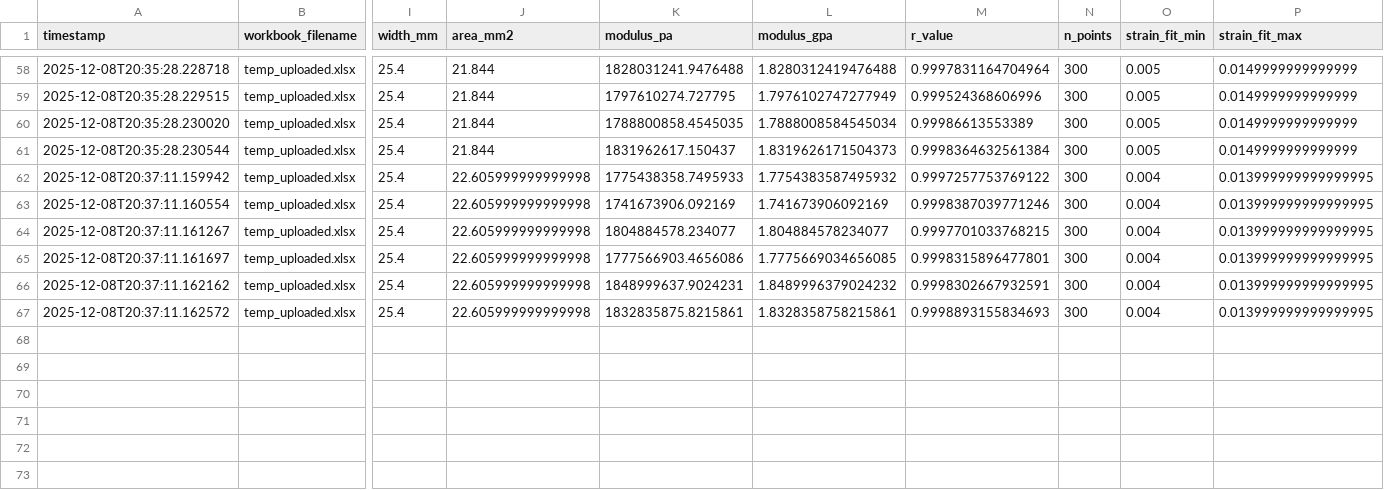
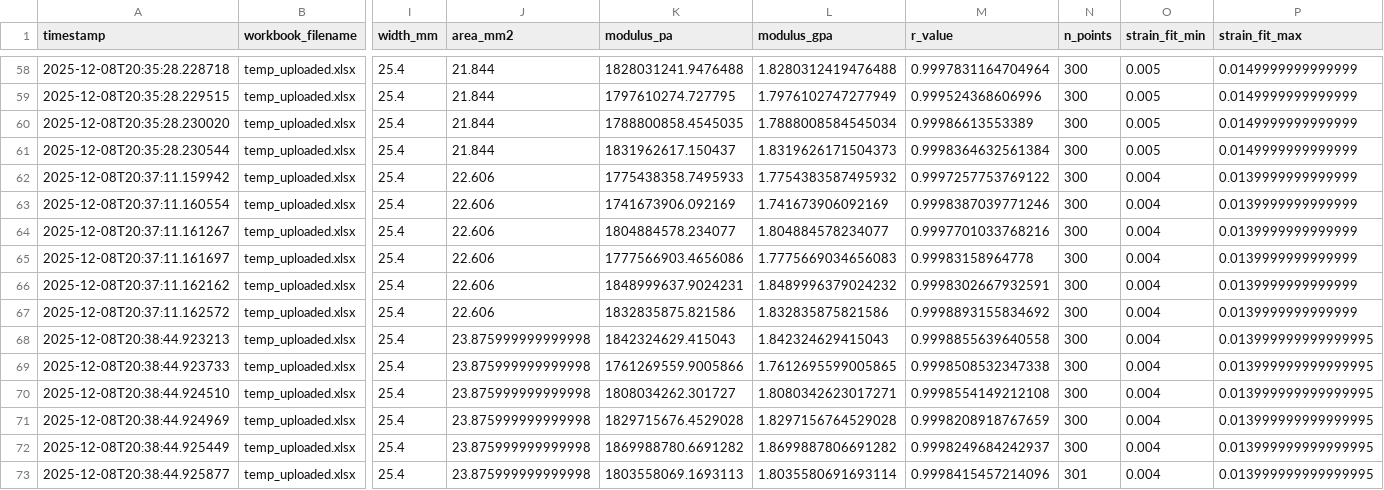
Before and after one commit to SolarSolsticee/Ericks-Python-Forge, a CSV file: modulus_db.csv, drawn as a sheet; only a part is shown, gaps mark what is left out; rows hold the shown columns only; the diff names each change by its address in the sheet, - before the commit and + after, or states it on an @@ line.

Commit message:
Update results for SR9_TR1

```diff
--- a/modulus_db.csv
+++ b/modulus_db.csv
-J62:J67 (area_mm2): 22.605999999999998
+J62:J67 (area_mm2): 22.606
-P62:P67 (strain_fit_max): 0.013999999999999995
+P62:P67 (strain_fit_max): 0.0139999999999999
-M64 (r_value): 0.9997701033768215
+M64 (r_value): 0.9997701033768216
-L65 (modulus_gpa): 1.7775669034656085
+L65 (modulus_gpa): 1.7775669034656083
-M65 (r_value): 0.9998315896477801
+M65 (r_value): 0.99983158964778
-K67 (modulus_pa): 1832835875.8215861
+K67 (modulus_pa): 1832835875.821586
-L67 (modulus_gpa): 1.8328358758215861
+L67 (modulus_gpa): 1.832835875821586
-M67 (r_value): 0.9998893155834693
+M67 (r_value): 0.9998893155834692
+row 68: 2025-12-08T20:38:44.923213 | temp_uploaded.xlsx | 25.4 | 23.875999999999998 | 1842324629.415043 | 1.842324629415043 | 0.9998855639640558 | 300 | 0.004 | 0.013999999999999995
+row 69: 2025-12-08T20:38:44.923733 | temp_uploaded.xlsx | 25.4 | 23.875999999999998 | 1761269559.9005866 | 1.7612695599005865 | 0.9998508532347338 | 300 | 0.004 | 0.013999999999999995
+row 70: 2025-12-08T20:38:44.924510 | temp_uploaded.xlsx | 25.4 | 23.875999999999998 | 1808034262.301727 | 1.8080342623017271 | 0.9998554149212108 | 300 | 0.004 | 0.013999999999999995
+row 71: 2025-12-08T20:38:44.924969 | temp_uploaded.xlsx | 25.4 | 23.875999999999998 | 1829715676.4529028 | 1.8297156764529028 | 0.9998208918767659 | 300 | 0.004 | 0.013999999999999995
+row 72: 2025-12-08T20:38:44.925449 | temp_uploaded.xlsx | 25.4 | 23.875999999999998 | 1869988780.6691282 | 1.8699887806691282 | 0.9998249684242937 | 300 | 0.004 | 0.013999999999999995
+row 73: 2025-12-08T20:38:44.925877 | temp_uploaded.xlsx | 25.4 | 23.875999999999998 | 1803558069.1693113 | 1.8035580691693114 | 0.9998415457214096 | 301 | 0.004 | 0.013999999999999995
```
